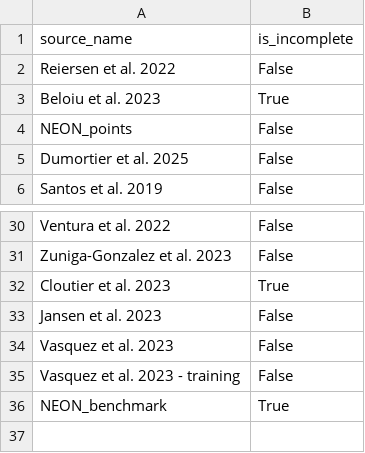
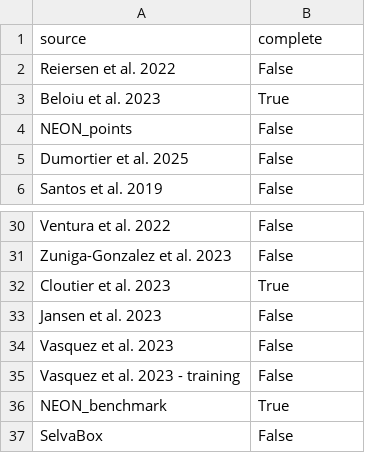
Before and after one commit to weecology/MillionTrees, a CSV file: data_prep/source_completeness.csv, drawn as a sheet; only a part is shown, gaps mark what is left out.

Commit message:
Add milliontree dataset and update docs (#50)

```diff
--- a/data_prep/source_completeness.csv
+++ b/data_prep/source_completeness.csv
@@ -1,2 +1,2 @@
-source_name,is_incomplete
+source,complete
 "Reiersen et al. 2022",False
@@ -36 +36,2 @@ source_name,is_incomplete
 "NEON_benchmark",True
+"SelvaBox",False
```
Also changed, not shown: 6 other files.
